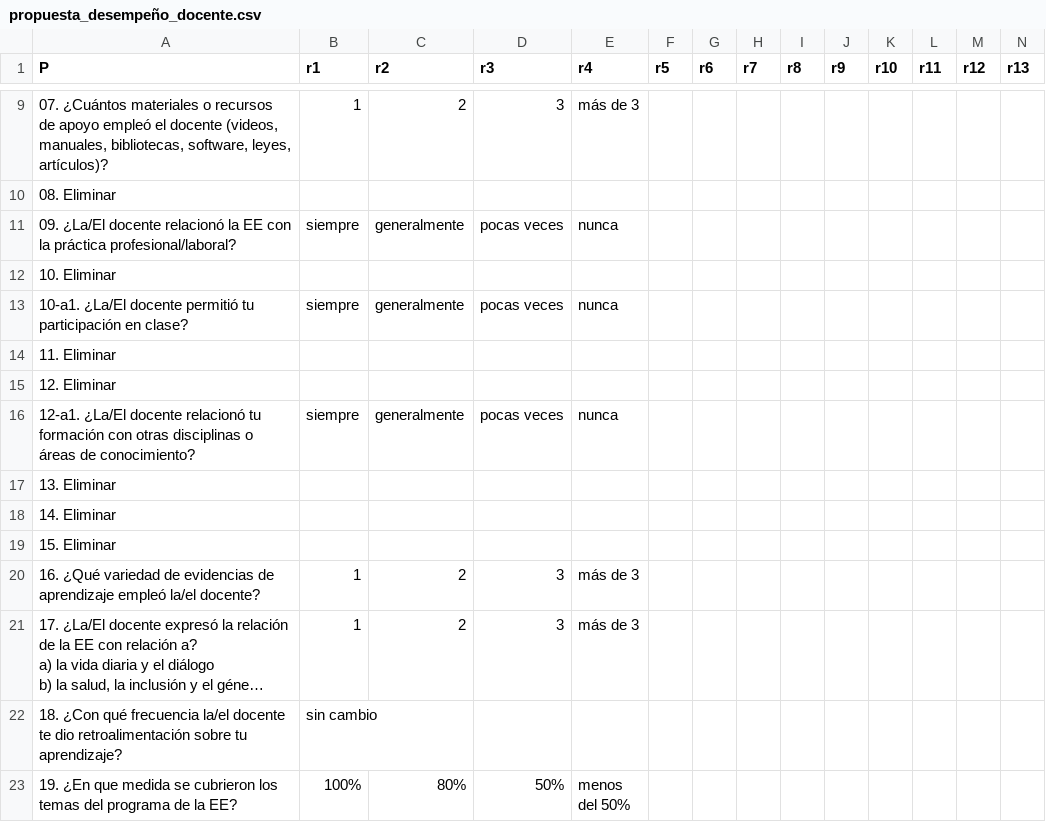
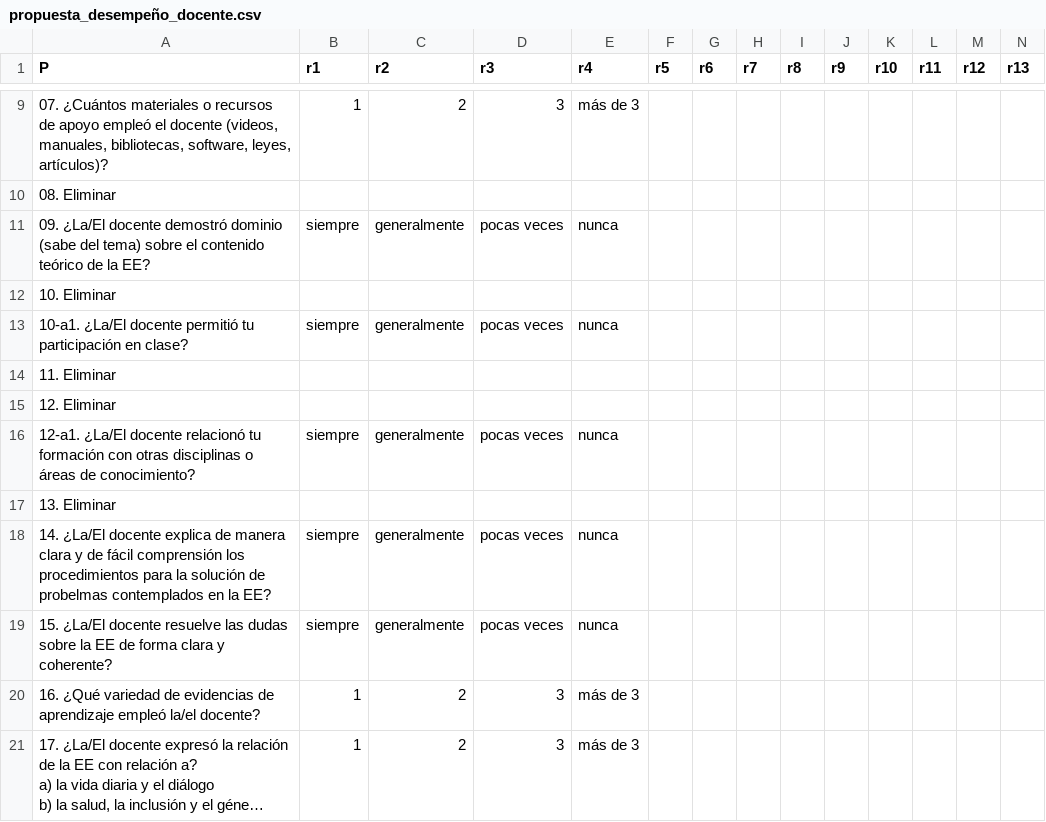
Before and after one commit to rrojano/evalDoc, a CSV file: propuesta_desempeño_docente.csv, drawn as a sheet; only a part is shown, gaps mark what is left out; the shorter side is filled out with more unchanged rows; long unchanged cells end in ….

Commit message:
actualización

```diff
--- a/propuesta_desempeño_docente.csv
+++ b/propuesta_desempeño_docente.csv
@@ -10,3 +10,3 @@ P,r1,r2,r3,r4,r5,r6,r7,r8,r9,r10,r11,r12,r13
 08. Eliminar,,,,,,,,,,,,,
-09. ¿La/El docente relacionó la EE con la práctica profesional/laboral?,siempre,generalmente,pocas veces,nunca,,,,,,,,,
+09. ¿La/El docente demostró dominio (sabe del tema) sobre el contenido teórico de la EE?,siempre,generalmente,pocas veces,nunca,,,,,,,,,
 10. Eliminar,,,,,,,,,,,,,
@@ -17,4 +17,4 @@ P,r1,r2,r3,r4,r5,r6,r7,r8,r9,r10,r11,r12,r13
 13. Eliminar,,,,,,,,,,,,,
-14. Eliminar,,,,,,,,,,,,,
-15. Eliminar,,,,,,,,,,,,,
+14. ¿La/El docente explica de manera clara y de fácil comprensión los procedimientos para la solución de probelmas contemplados en la EE?,siempre,generalmente,pocas veces,nunca,,,,,,,,,
+15. ¿La/El docente resuelve las dudas sobre la EE de forma clara y coherente?,siempre,generalmente,pocas veces,nunca,,,,,,,,,
 16. ¿Qué variedad de evidencias de aprendizaje empleó la/el docente?,1,2,3,más de 3,,,,,,,,,
```
